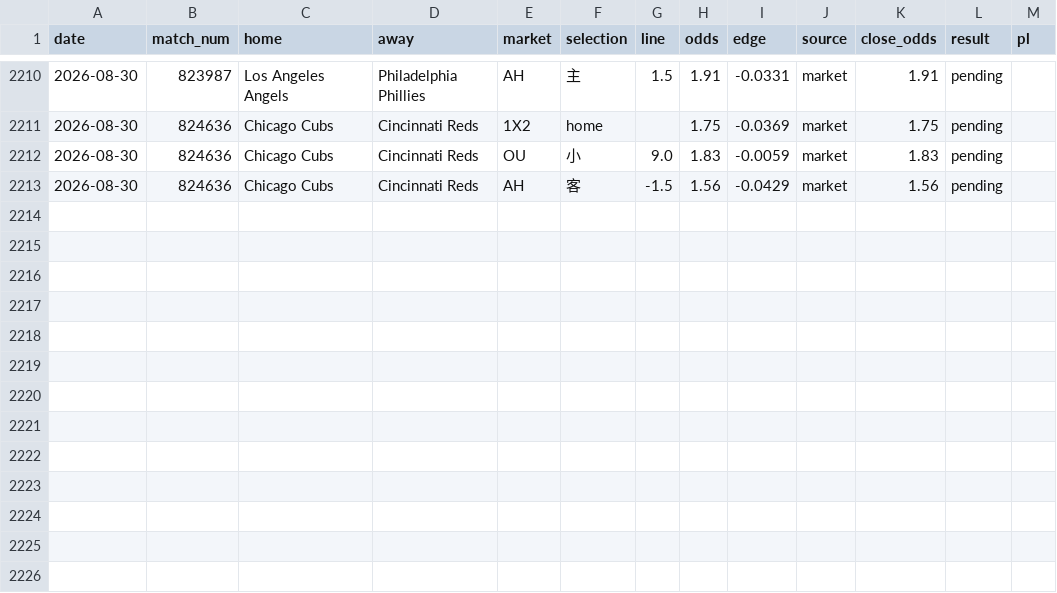
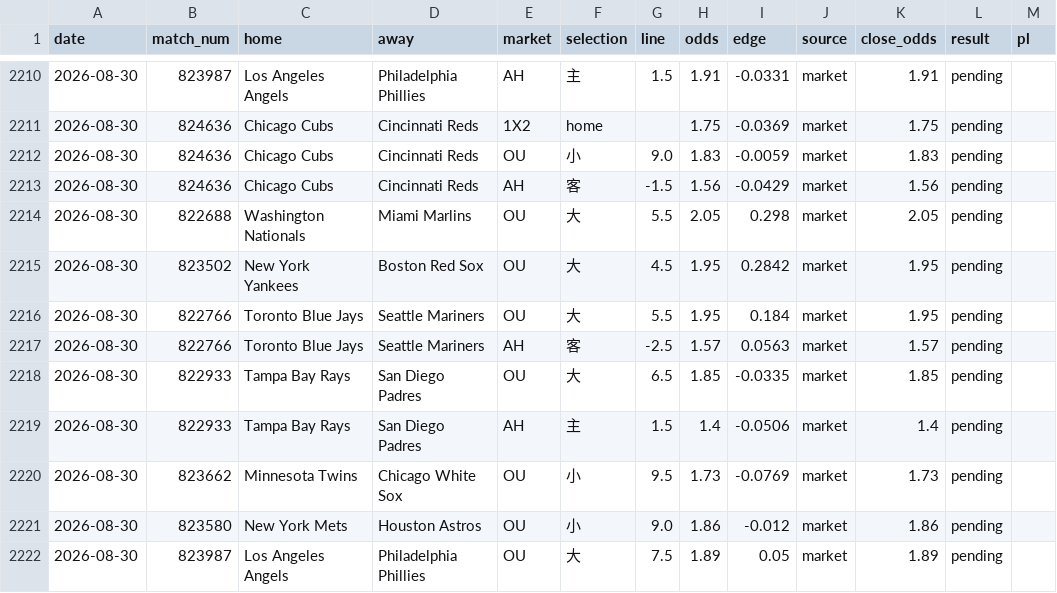
Before and after one commit to c49037027-svg/football, a CSV file: data/mlb_bets.csv, drawn as a sheet; only a part is shown, gaps mark what is left out; the diff names each change by its address in the sheet, - before the commit and + after, or states it on an @@ line.

```diff
--- a/data/mlb_bets.csv
+++ b/data/mlb_bets.csv
+row 2214: 2026-08-30 | 822688 | Washington Nationals | Miami Marlins | OU | 大 | 5.5 | 2.05 | 0.298 | market | 2.05 | pending
+row 2215: 2026-08-30 | 823502 | New York Yankees | Boston Red Sox | OU | 大 | 4.5 | 1.95 | 0.2842 | market | 1.95 | pending
+row 2216: 2026-08-30 | 822766 | Toronto Blue Jays | Seattle Mariners | OU | 大 | 5.5 | 1.95 | 0.184 | market | 1.95 | pending
+row 2217: 2026-08-30 | 822766 | Toronto Blue Jays | Seattle Mariners | AH | 客 | -2.5 | 1.57 | 0.0563 | market | 1.57 | pending
+row 2218: 2026-08-30 | 822933 | Tampa Bay Rays | San Diego Padres | OU | 大 | 6.5 | 1.85 | -0.0335 | market | 1.85 | pending
+row 2219: 2026-08-30 | 822933 | Tampa Bay Rays | San Diego Padres | AH | 主 | 1.5 | 1.4 | -0.0506 | market | 1.4 | pending
+row 2220: 2026-08-30 | 823662 | Minnesota Twins | Chicago White Sox | OU | 小 | 9.5 | 1.73 | -0.0769 | market | 1.73 | pending
+row 2221: 2026-08-30 | 823580 | New York Mets | Houston Astros | OU | 小 | 9.0 | 1.86 | -0.012 | market | 1.86 | pending
+row 2222: 2026-08-30 | 823987 | Los Angeles Angels | Philadelphia Phillies | OU | 大 | 7.5 | 1.89 | 0.05 | market | 1.89 | pending
```
Also changed, not shown: data/mlb_model_bets.csv, data/mlb_pitchers.csv, 7 other files.
